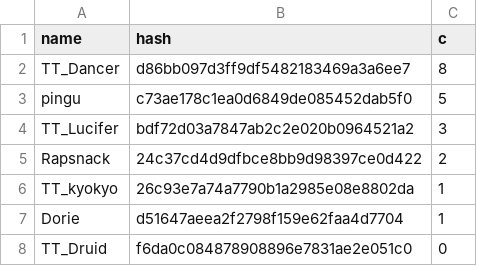
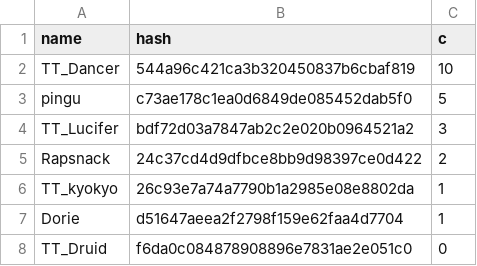
Before and after one commit to catalystblack/catalystblack.github.io, a CSV file: csv/slayer/assists.csv, drawn as a sheet.

```diff
--- a/csv/slayer/assists.csv
+++ b/csv/slayer/assists.csv
@@ -1,3 +1,3 @@
 name,hash,c
-TT_Dancer,d86bb097d3ff9df5482183469a3a6ee7,8
+TT_Dancer,544a96c421ca3b320450837b6cbaf819,10
 pingu,c73ae178c1ea0d6849de085452dab5f0,5
```
Also changed, not shown: csv/data.csv, 1 other file.
